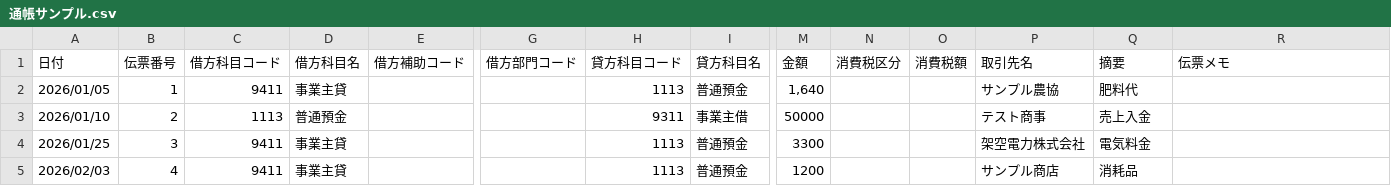
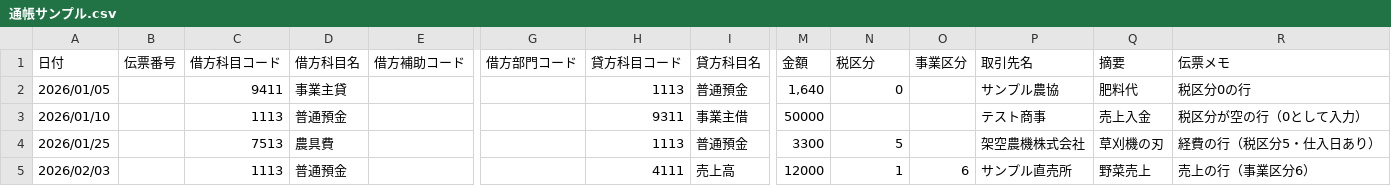
Before and after one commit to kei-hub1/kaikei-soft, a CSV file: sample/通帳サンプル.csv, drawn as a sheet; only a part is shown, gaps mark what is left out; the diff names each change by its address in the sheet, - before the commit and + after, or states it on an @@ line.

```diff
--- a/sample/通帳サンプル.csv
+++ b/sample/通帳サンプル.csv
-N1: 消費税区分
+N1: 税区分
-O1: 消費税額
+O1: 事業区分
-B2 (伝票番号): 1
+B2 (伝票番号): (empty)
-N2 (税区分): (empty)
+N2 (税区分): 0
-R2 (伝票メモ): (empty)
+R2 (伝票メモ): 税区分0の行
-B3 (伝票番号): 2
+B3 (伝票番号): (empty)
-R3 (伝票メモ): (empty)
+R3 (伝票メモ): 税区分が空の行（0として入力）
-B4 (伝票番号): 3
+B4 (伝票番号): (empty)
-C4 (借方科目コード): 9411
+C4 (借方科目コード): 7513
-D4 (借方科目名): 事業主貸
+D4 (借方科目名): 農具費
-N4 (税区分): (empty)
+N4 (税区分): 5
-P4 (取引先名): 架空電力株式会社
+P4 (取引先名): 架空農機株式会社
-Q4 (摘要): 電気料金
+Q4 (摘要): 草刈機の刃
-R4 (伝票メモ): (empty)
+R4 (伝票メモ): 経費の行（税区分5・仕入日あり）
-B5 (伝票番号): 4
+B5 (伝票番号): (empty)
-C5 (借方科目コード): 9411
+C5 (借方科目コード): 1113
-D5 (借方科目名): 事業主貸
+D5 (借方科目名): 普通預金
-H5 (貸方科目コード): 1113
+H5 (貸方科目コード): 4111
-I5 (貸方科目名): 普通預金
+I5 (貸方科目名): 売上高
-M5 (金額): 1200
+M5 (金額): 12000
-N5 (税区分): (empty)
+N5 (税区分): 1
-O5 (事業区分): (empty)
+O5 (事業区分): 6
-P5 (取引先名): サンプル商店
+P5 (取引先名): サンプル直売所
-Q5 (摘要): 消耗品
+Q5 (摘要): 野菜売上
-R5 (伝票メモ): (empty)
+R5 (伝票メモ): 売上の行（事業区分6）
```
Also changed, not shown: 5 other files.
